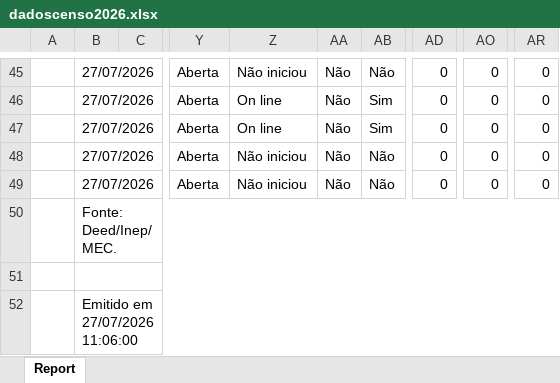
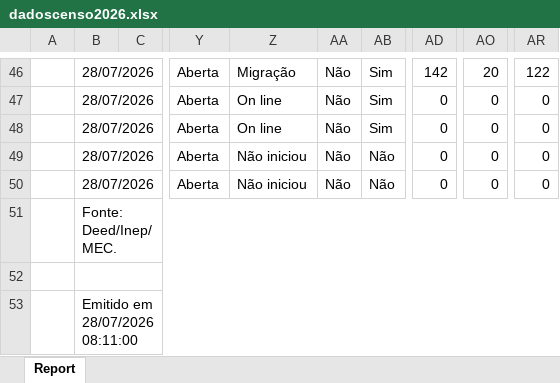
Before and after one commit to lucassena1/censo2026, an Excel workbook: dadoscenso2026.xlsx, sheet Report, drawn as a sheet; only a part is shown, gaps mark what is left out; values as stored, in another font and other column widths than the file's, no borders; charts and pictures not drawn; addresses are those after the commit; the diff covers the shown part only; the diff names each change by its address in the sheet, - before the commit and + after, or states it on an @@ line.

```diff
--- a/dadoscenso2026.xlsx (sheet Report)
+++ b/dadoscenso2026.xlsx (sheet Report)
-B46:B50: 27/07/2026
+B46:B50: 28/07/2026
-Z46: Não iniciou
+Z46: Migração
-AB46: Não
+AB46: Sim
-AD46: 0
+AD46: 142
-AO46: 0
+AO46: 20
-AR46: 0
+AR46: 122
-B53: Emitido em 27/07/2026 11:06:00
+B53: Emitido em 28/07/2026 08:11:00
```
Also changed, not shown: 1 added row and 93 edited cells elsewhere in this sheet, charts or pictures.
